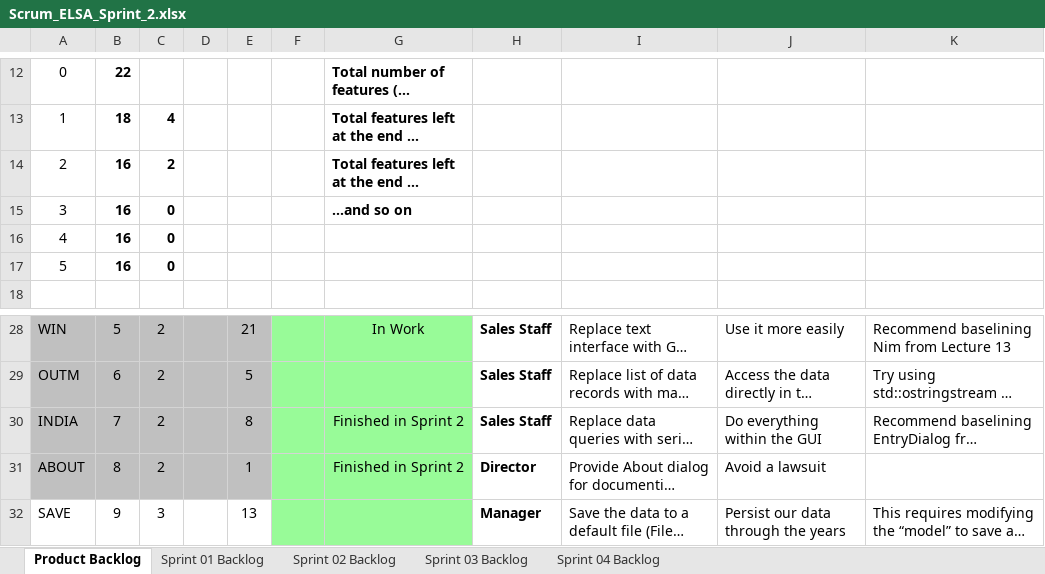
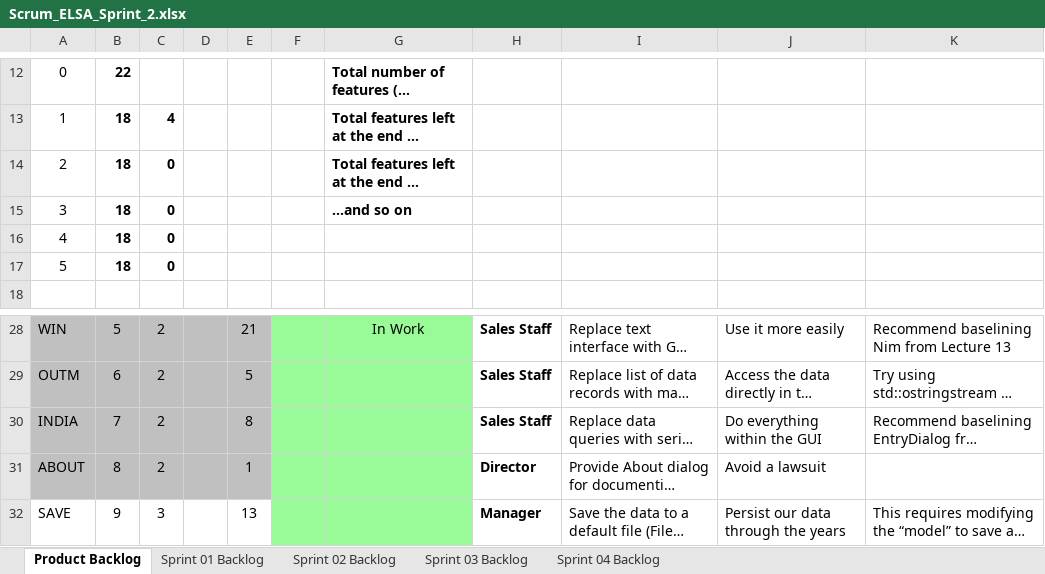
Before and after one commit to sushantcode/CPP_Programming, an Excel workbook: elsa/doc/Scrum_ELSA_Sprint_2.xlsx, sheet Product Backlog, drawn as a sheet; only a part is shown, gaps mark what is left out; long unchanged cells end in …; values as stored, in another font and other column widths than the file's, no borders; charts and pictures not drawn; the diff names each change by its address in the sheet, - before the commit and + after, or states it on an @@ line.

Commit message:
elsa s02 GUI outline tested with empty methods.

```diff
--- a/elsa/doc/Scrum_ELSA_Sprint_2.xlsx (sheet Product Backlog)
+++ b/elsa/doc/Scrum_ELSA_Sprint_2.xlsx (sheet Product Backlog)
-B14:B17: 16
+B14:B17: 18
-C14: 2
+C14: 0
-G30:G31: Finished in Sprint 2
+G30:G31: (empty)
```
Also changed, not shown: sheet Sprint 02 Backlog, charts or pictures, 4 other files.
